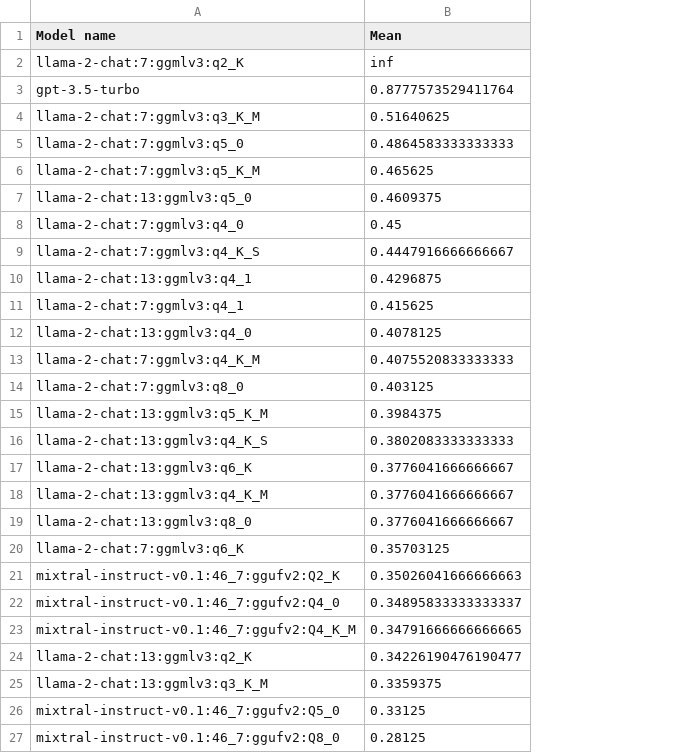
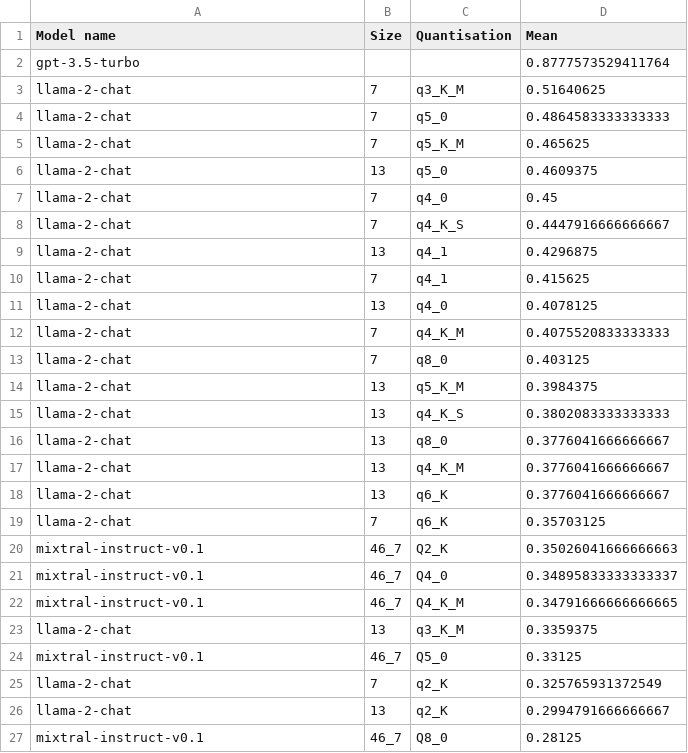
Before and after one commit to biocypher/biochatter, a CSV file: benchmark/results/preprocessed_for_frontend/overview-aggregated.csv, drawn as a sheet; removed rows and columns are numbered as before the commit, all else as after; the diff names each change by its address in the sheet, - before the commit and + after, or states it on an @@ line.

```diff
--- a/benchmark/results/preprocessed_for_frontend/overview-aggregated.csv
+++ b/benchmark/results/preprocessed_for_frontend/overview-aggregated.csv
+column B (Size), rows 3-24: 7 | 7 | 7 | 13 | 7 | 7 | 13 | 7 | 13 | 7 | 7 | 13 | 13 | 13 | 13 | 13 | 7 | 46_7 | 46_7 | 46_7 | 13 | 46_7; row 27: 46_7
+column C (Quantisation), rows 3-24: q3_K_M | q5_0 | q5_K_M | q5_0 | q4_0 | q4_K_S | q4_1 | q4_1 | q4_0 | q4_K_M | q8_0 | q5_K_M | q4_K_S | q8_0 | q4_K_M | q6_K | q6_K | Q2_K | Q4_0 | Q4_K_M | q3_K_M | Q5_0; row 27: Q8_0
-row 2: llama-2-chat:7:ggmlv3:q2_K | inf
-A3 (Model name): llama-2-chat:7:ggmlv3:q3_K_M
+A3 (Model name): llama-2-chat
-A4 (Model name): llama-2-chat:7:ggmlv3:q5_0
+A4 (Model name): llama-2-chat
-A5 (Model name): llama-2-chat:7:ggmlv3:q5_K_M
+A5 (Model name): llama-2-chat
-A6 (Model name): llama-2-chat:13:ggmlv3:q5_0
+A6 (Model name): llama-2-chat
-A7 (Model name): llama-2-chat:7:ggmlv3:q4_0
+A7 (Model name): llama-2-chat
-A8 (Model name): llama-2-chat:7:ggmlv3:q4_K_S
+A8 (Model name): llama-2-chat
-A9 (Model name): llama-2-chat:13:ggmlv3:q4_1
+A9 (Model name): llama-2-chat
-A10 (Model name): llama-2-chat:7:ggmlv3:q4_1
+A10 (Model name): llama-2-chat
-A11 (Model name): llama-2-chat:13:ggmlv3:q4_0
+A11 (Model name): llama-2-chat
-A12 (Model name): llama-2-chat:7:ggmlv3:q4_K_M
+A12 (Model name): llama-2-chat
-A13 (Model name): llama-2-chat:7:ggmlv3:q8_0
+A13 (Model name): llama-2-chat
-A14 (Model name): llama-2-chat:13:ggmlv3:q5_K_M
+A14 (Model name): llama-2-chat
-A15 (Model name): llama-2-chat:13:ggmlv3:q4_K_S
+A15 (Model name): llama-2-chat
-A16 (Model name): llama-2-chat:13:ggmlv3:q6_K
+A16 (Model name): llama-2-chat
-A17 (Model name): llama-2-chat:13:ggmlv3:q4_K_M
+A17 (Model name): llama-2-chat
-A18 (Model name): llama-2-chat:13:ggmlv3:q8_0
+A18 (Model name): llama-2-chat
-A19 (Model name): llama-2-chat:7:ggmlv3:q6_K
+A19 (Model name): llama-2-chat
-A20 (Model name): mixtral-instruct-v0.1:46_7:ggufv2:Q2_K
+A20 (Model name): mixtral-instruct-v0.1
-A21 (Model name): mixtral-instruct-v0.1:46_7:ggufv2:Q4_0
+A21 (Model name): mixtral-instruct-v0.1
-A22 (Model name): mixtral-instruct-v0.1:46_7:ggufv2:Q4_K_M
+A22 (Model name): mixtral-instruct-v0.1
-row 24: llama-2-chat:13:ggmlv3:q2_K | 0.34226190476190477
-A23 (Model name): llama-2-chat:13:ggmlv3:q3_K_M
+A23 (Model name): llama-2-chat
-A24 (Model name): mixtral-instruct-v0.1:46_7:ggufv2:Q5_0
+A24 (Model name): mixtral-instruct-v0.1
+row 25: llama-2-chat | 7 | q2_K | 0.325765931372549
+row 26: llama-2-chat | 13 | q2_K | 0.2994791666666667
-A27 (Model name): mixtral-instruct-v0.1:46_7:ggufv2:Q8_0
+A27 (Model name): mixtral-instruct-v0.1
```
Also changed, not shown: benchmark/results/preprocessed_for_frontend/overview.csv, benchmark/results/preprocessed_for_frontend/property_exists.csv, 1 other file.
